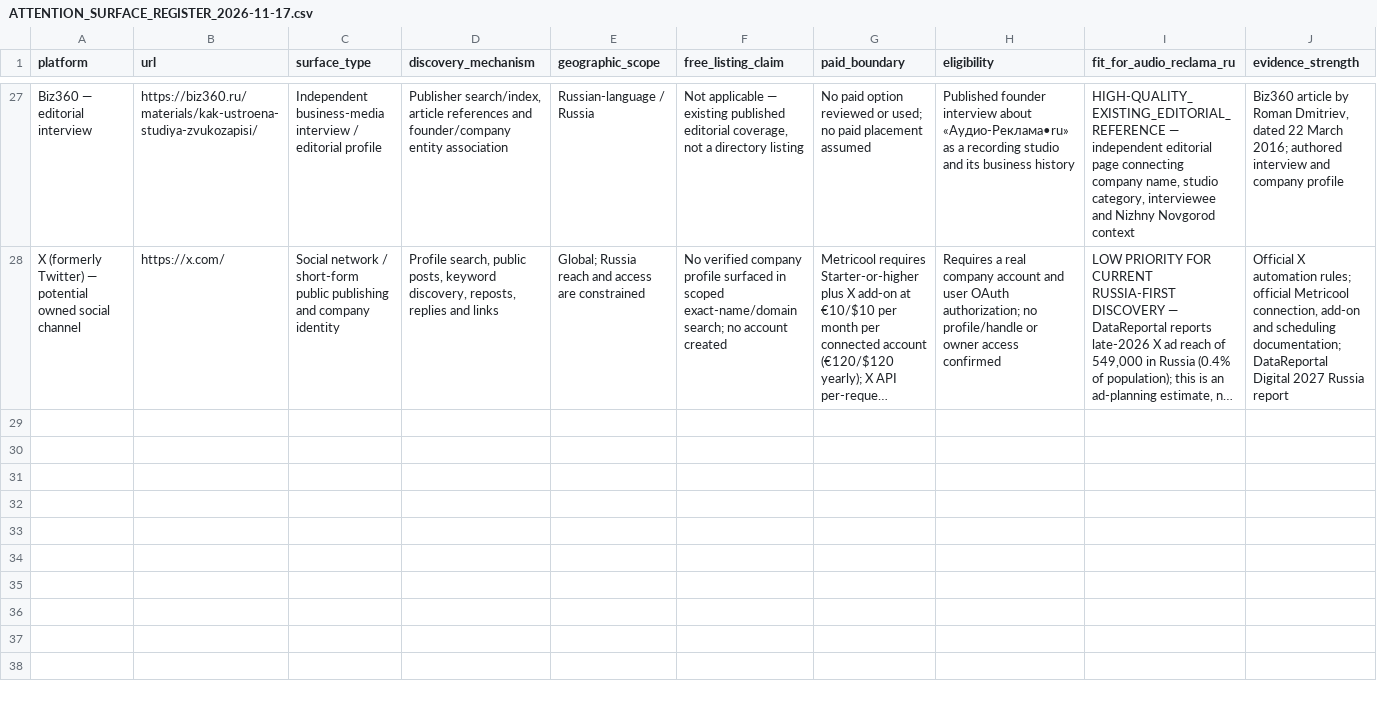
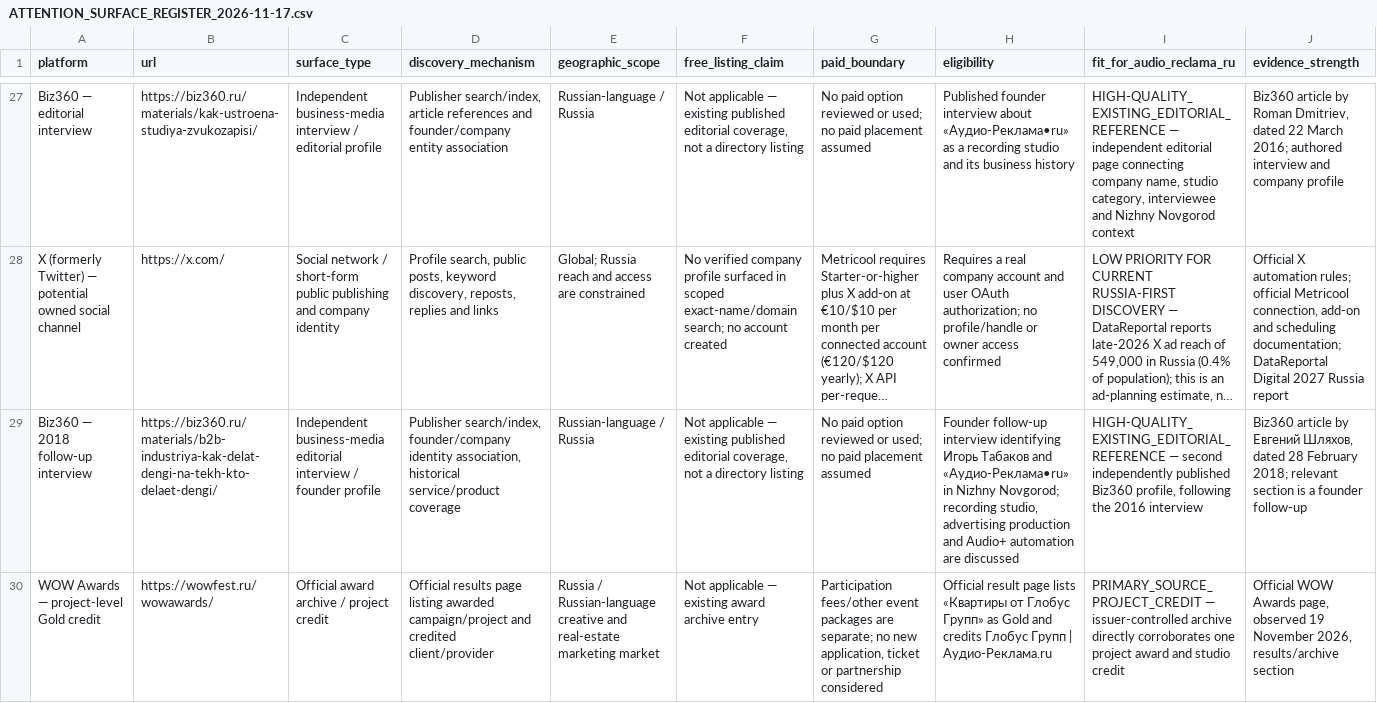
Before and after one commit to AudioReclamaRu/sonic-infrastructure-report, a CSV file: research/ATTENTION_SURFACE_REGISTER_2026-11-17.csv, drawn as a sheet; only a part is shown, gaps mark what is left out; long unchanged cells end in …; rows hold the shown columns only; the diff names each change by its address in the sheet, - before the commit and + after, or states it on an @@ line.

Commit message:
Register second Biz360 interview and official WOW Awards credit

```diff
--- a/research/ATTENTION_SURFACE_REGISTER_2026-11-17.csv
+++ b/research/ATTENTION_SURFACE_REGISTER_2026-11-17.csv
+row 29: Biz360 — 2018 follow-up interview | https://biz360.ru/materials/b2b-industriya-kak-delat-dengi-na-tekh-kto-delaet-dengi/ | Independent business-media editorial interview / founder profile | Publisher search/index, founder/company identity association, historical service/product coverage | Russian-language / Russia | Not applicable — existing published editorial coverage, not a directory listing | No paid option reviewed or used; no paid placement assumed | Founder follow-up interview identifying Игорь Табаков and «Аудио-Реклама•ru» in Nizhny Novgorod; recording studio, advertising production and Audio+ automation are discussed | HIGH-QUALITY_EXISTING_EDITORIAL_REFERENCE — second independently published Biz360 profile, following the 2016 interview | Biz360 article by Евгений Шляхов, dated 28 February 2018; relevant section is a founder follow-up
+row 30: WOW Awards — project-level Gold credit | https://wowfest.ru/wowawards/ | Official award archive / project credit | Official results page listing awarded campaign/project and credited client/provider | Russia / Russian-language creative and real-estate marketing market | Not applicable — existing award archive entry | Participation fees/other event packages are separate; no new application, ticket or partnership considered | Official result page lists «Квартиры от Глобус Групп» as Gold and credits Глобус Групп | Аудио-Реклама.ru | PRIMARY_SOURCE_PROJECT_CREDIT — issuer-controlled archive directly corroborates one project award and studio credit | Official WOW Awards page, observed 19 November 2026, results/archive section
```
